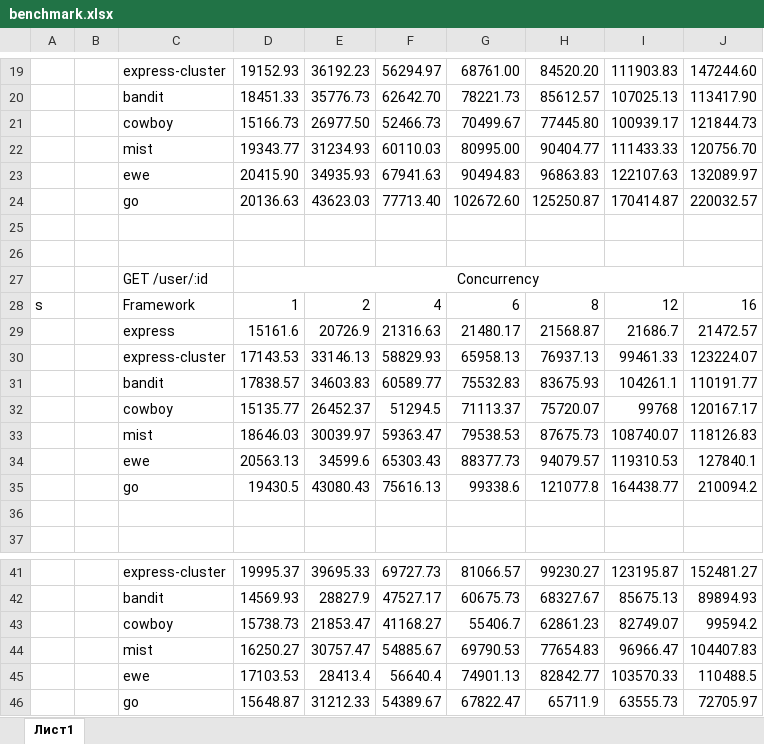
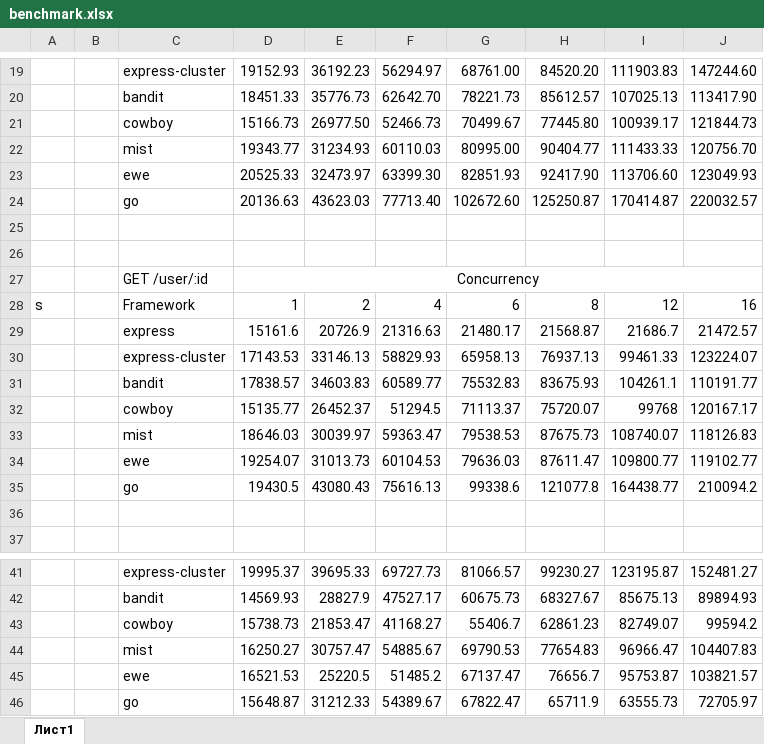
Before and after one commit to vshakitskiy/http-benchmarks, an Excel workbook: results/benchmark.xlsx, sheet Лист1, drawn as a sheet; only a part is shown, gaps mark what is left out; values as stored, in another font and other column widths than the file's, no borders; charts and pictures not drawn; removed rows and columns are numbered as before the commit, all else as after; the diff names each change by its address in the sheet, - before the commit and + after, or states it on an @@ line.

```diff
--- a/results/benchmark.xlsx (sheet Лист1)
+++ b/results/benchmark.xlsx (sheet Лист1)
-row 23:  |  | ewe | 20415.90 | 34935.93 | 67941.63 | 90494.83 | 96863.83 | 122107.63 | 132089.97
+row 23:  |  | ewe | 20525.33 | 32473.97 | 63399.30 | 82851.93 | 92417.90 | 113706.60 | 123049.93
-row 34:  |  | ewe | 20563.13 | 34599.6 | 65303.43 | 88377.73 | 94079.57 | 119310.53 | 127840.1
+row 34:  |  | ewe | 19254.07 | 31013.73 | 60104.53 | 79636.03 | 87611.47 | 109800.77 | 119102.77
-row 45:  |  | ewe | 17103.53 | 28413.4 | 56640.4 | 74901.13 | 82842.77 | 103570.33 | 110488.5
+row 45:  |  | ewe | 16521.53 | 25220.5 | 51485.2 | 67137.47 | 76656.7 | 95753.87 | 103821.57
```
Also changed, not shown: charts or pictures, 5 other files.
